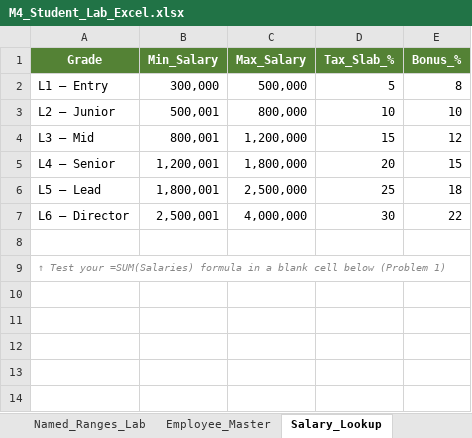
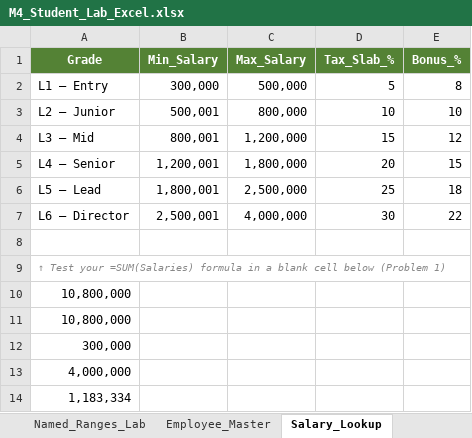
Before and after one commit to Sanjay1712KSK/DAA_STEP-CLASSES, an Excel workbook: Excel/1. Labs/M4_Student_Lab_Excel.xlsx, sheet Salary_Lookup, drawn as a sheet; values as stored, in another font and other column widths than the file's, no borders; charts and pictures not drawn; the diff names each change by its address in the sheet, - before the commit and + after, or states it on an @@ line.

```diff
--- a/Excel/1. Labs/M4_Student_Lab_Excel.xlsx (sheet Salary_Lookup)
+++ b/Excel/1. Labs/M4_Student_Lab_Excel.xlsx (sheet Salary_Lookup)
+row 10: 10,800,000
+row 11: 10,800,000
+row 12: 300,000
+row 13: 4,000,000
+row 14: 1,183,334
```
Also changed, not shown: sheet Employee_Master, formulas that keep their value, charts or pictures, Excel/1. Labs/M1_Navigation_Labs.xlsx, Excel/2. Dataset/M1_Excel_Training_Dataset.xlsx.
